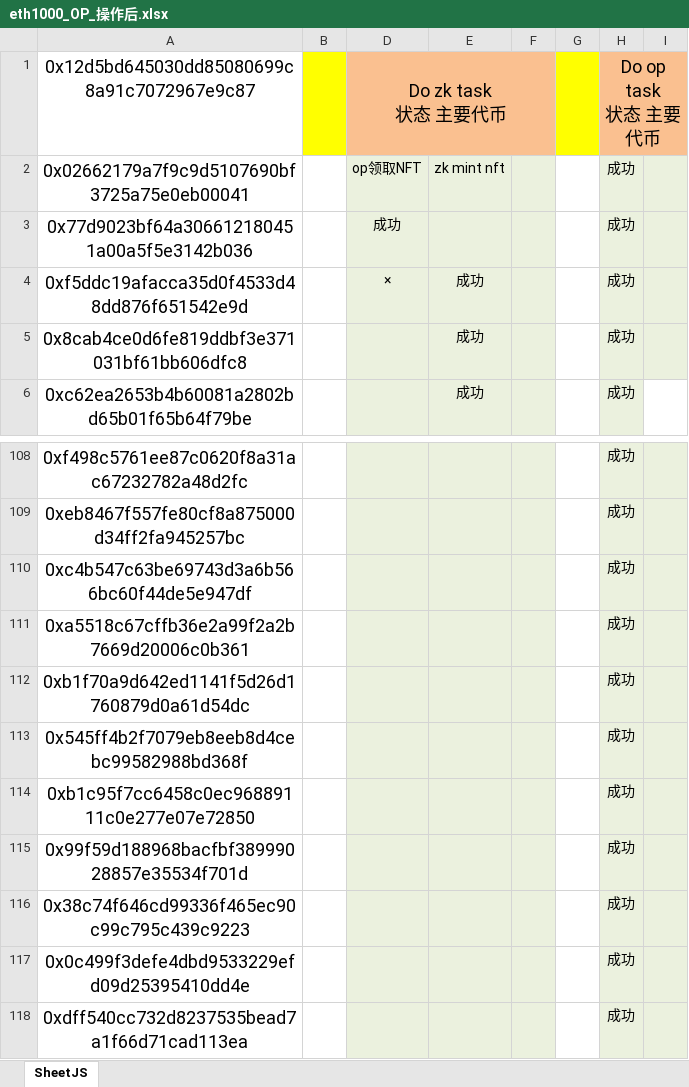
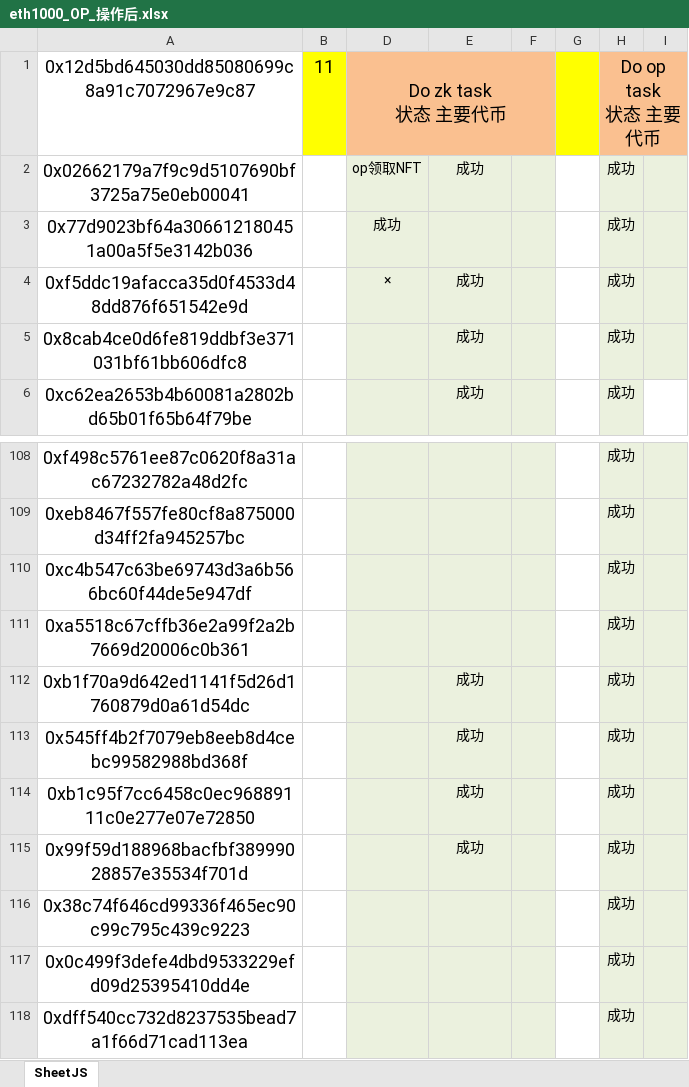
Before and after one commit to alveraboquet/Block_chain, an Excel workbook: scripts_on_ubuntu/L2_project/OP/eth1000_OP_操作后.xlsx, sheet SheetJS, drawn as a sheet; only a part is shown, gaps mark what is left out; values as stored, in another font and other column widths than the file's, no borders; the diff names each change by its address in the sheet, - before the commit and + after, or states it on an @@ line.

```diff
--- a/scripts_on_ubuntu/L2_project/OP/eth1000_OP_操作后.xlsx (sheet SheetJS)
+++ b/scripts_on_ubuntu/L2_project/OP/eth1000_OP_操作后.xlsx (sheet SheetJS)
-B1: (empty)
+B1: 11
-E2: zk mint nft
+E2: 成功
-E112:E115: (empty)
+E112:E115: 成功
```
Also changed, not shown: 5 other files.
